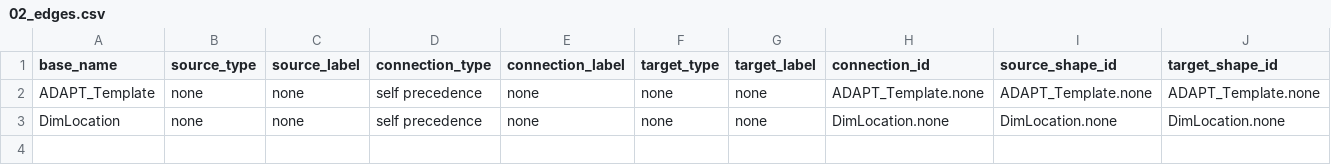
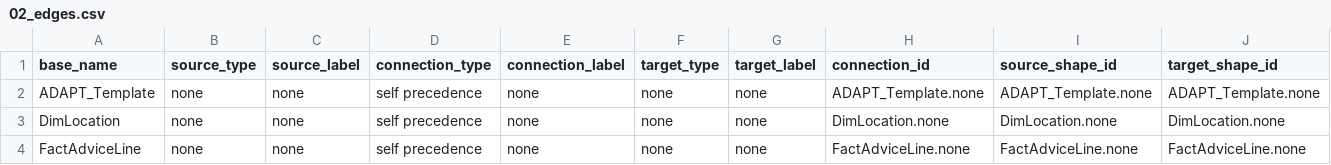
Before and after one commit to mtruschk/InboundADAPT, a CSV file: docs/02_edges.csv, drawn as a sheet; the diff names each change by its address in the sheet, - before the commit and + after, or states it on an @@ line.

```diff
--- a/docs/02_edges.csv
+++ b/docs/02_edges.csv
+row 4: FactAdviceLine | none | none | self precedence | none | none | none | FactAdviceLine.none | FactAdviceLine.none | FactAdviceLine.none
```
Also changed, not shown: docs/01_nodes.csv, 4 other files.
